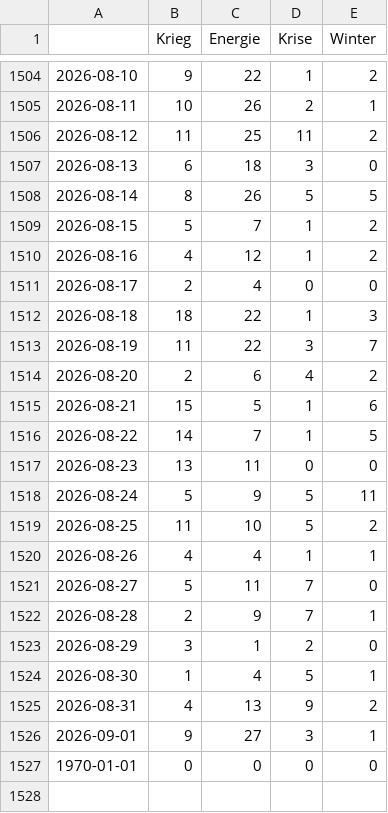
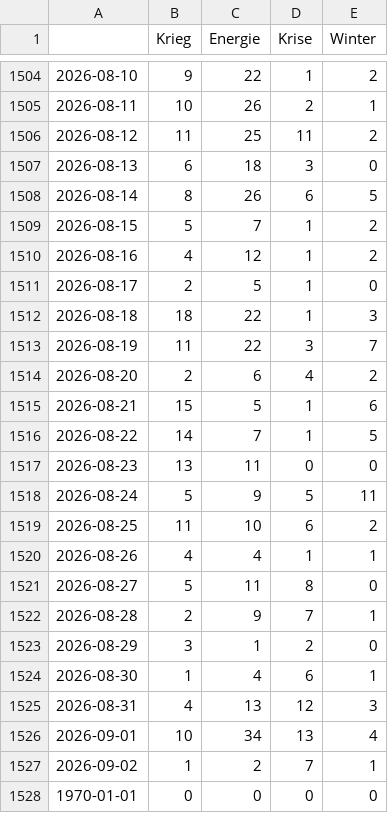
Before and after one commit to liese97-news/winterIsComing2, a CSV file: csv/topics_date.csv, drawn as a sheet; only a part is shown, gaps mark what is left out.

```diff
--- a/csv/topics_date.csv
+++ b/csv/topics_date.csv
@@ -1507,6 +1507,6 @@
 2026-08-13,6,18,3,0
-2026-08-14,8,26,5,5
+2026-08-14,8,26,6,5
 2026-08-15,5,7,1,2
 2026-08-16,4,12,1,2
-2026-08-17,2,4,0,0
+2026-08-17,2,5,1,0
 2026-08-18,18,22,1,3
@@ -1518,10 +1518,11 @@
 2026-08-24,5,9,5,11
-2026-08-25,11,10,5,2
+2026-08-25,11,10,6,2
 2026-08-26,4,4,1,1
-2026-08-27,5,11,7,0
+2026-08-27,5,11,8,0
 2026-08-28,2,9,7,1
 2026-08-29,3,1,2,0
-2026-08-30,1,4,5,1
-2026-08-31,4,13,9,2
-2026-09-01,9,27,3,1
+2026-08-30,1,4,6,1
+2026-08-31,4,13,12,3
+2026-09-01,10,34,13,4
+2026-09-02,1,2,7,1
 1970-01-01,0,0,0,0
```
Also changed, not shown: 4 other files.
